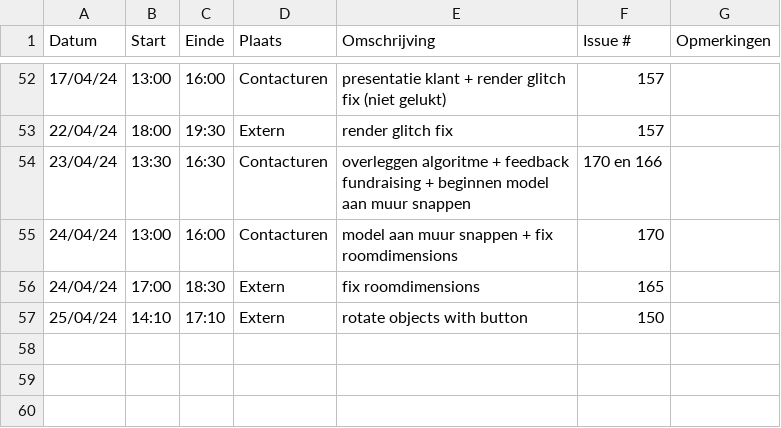
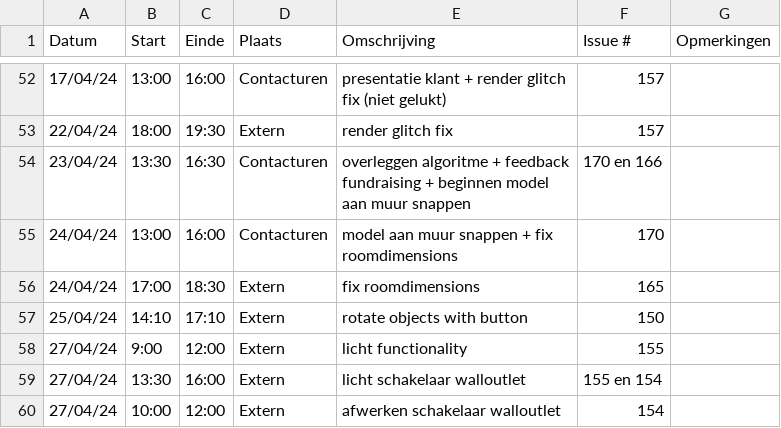
Before and after one commit to wiebe-vandendriessche/furnify, a CSV file: logboeken/Wiebe.Vandendriessche.csv, drawn as a sheet; only a part is shown, gaps mark what is left out; the diff names each change by its address in the sheet, - before the commit and + after, or states it on an @@ line.

Commit message:
Update Wiebe.Vandendriessche.csv

```diff
--- a/logboeken/Wiebe.Vandendriessche.csv
+++ b/logboeken/Wiebe.Vandendriessche.csv
+row 58: 27/04/24 | 9:00 | 12:00 | Extern | licht functionality | 155
+row 59: 27/04/24 | 13:30 | 16:00 | Extern | licht schakelaar walloutlet | 155 en 154
+row 60: 27/04/24 | 10:00 | 12:00 | Extern | afwerken schakelaar walloutlet | 154
```
